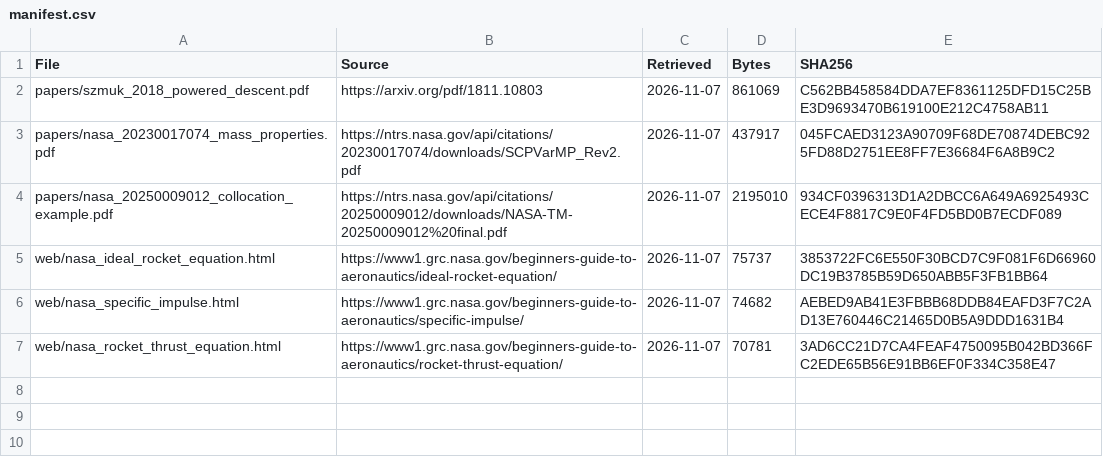
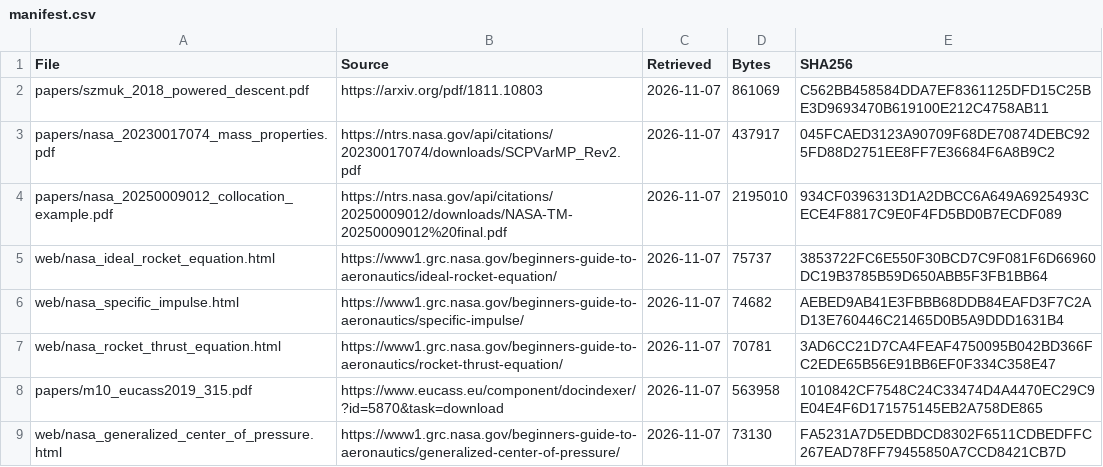
Before and after one commit to ETO0128/2026UPC, a CSV file: ref/manifest.csv, drawn as a sheet; the diff names each change by its address in the sheet, - before the commit and + after, or states it on an @@ line.

```diff
--- a/ref/manifest.csv
+++ b/ref/manifest.csv
+row 8: papers/m10_eucass2019_315.pdf | https://www.eucass.eu/component/docindexer/?id=5870&task=download | 2026-11-07 | 563958 | 1010842CF7548C24C33474D4A4470EC29C9E04E4F6D171575145EB2A758DE865
+row 9: web/nasa_generalized_center_of_pressure.html | https://www1.grc.nasa.gov/beginners-guide-to-aeronautics/generalized-center-of-pressure/ | 2026-11-07 | 73130 | FA5231A7D5EDBDCD8302F6511CDBEDFFC267EAD78FF79455850A7CCD8421CB7D
```
Also changed, not shown: 6 other files.
